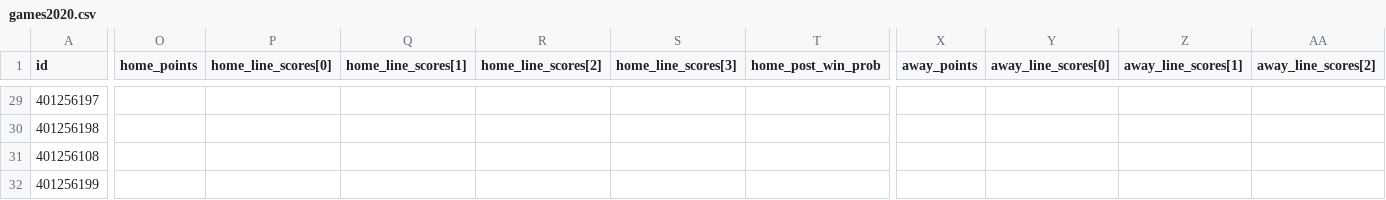
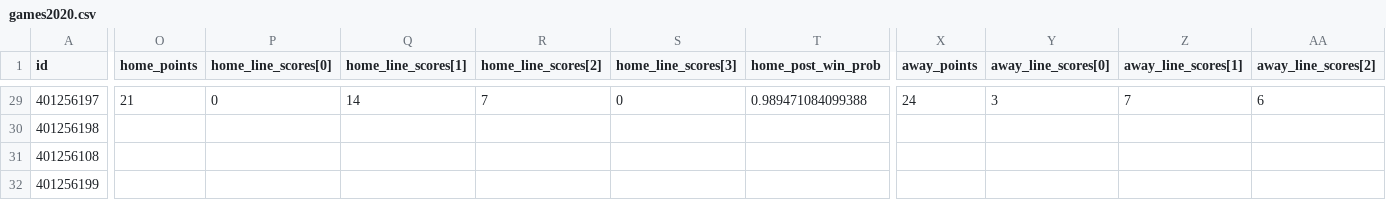
Before and after one commit to jackwarfield/rg2_poll, a CSV file: cfb/games2020.csv, drawn as a sheet; only a part is shown, gaps mark what is left out; the diff covers the shown part only; the diff names each change by its address in the sheet, - before the commit and + after, or states it on an @@ line.

```diff
--- a/cfb/games2020.csv
+++ b/cfb/games2020.csv
-O29 (home_points): (empty)
+O29 (home_points): 21
-P29 (home_line_scores[0]): (empty)
+P29 (home_line_scores[0]): 0
-Q29 (home_line_scores[1]): (empty)
+Q29 (home_line_scores[1]): 14
-R29 (home_line_scores[2]): (empty)
+R29 (home_line_scores[2]): 7
-S29 (home_line_scores[3]): (empty)
+S29 (home_line_scores[3]): 0
-T29 (home_post_win_prob): (empty)
+T29 (home_post_win_prob): 0.989471084099388
-X29 (away_points): (empty)
+X29 (away_points): 24
-Y29 (away_line_scores[0]): (empty)
+Y29 (away_line_scores[0]): 3
-Z29 (away_line_scores[1]): (empty)
+Z29 (away_line_scores[1]): 7
-AA29 (away_line_scores[2]): (empty)
+AA29 (away_line_scores[2]): 6
```
Also changed, not shown: 29 edited cells elsewhere in this file, cbb/NCAA_Hoops_Results.csv, cbb/teams_2020_rankings.csv, 2 other files.
